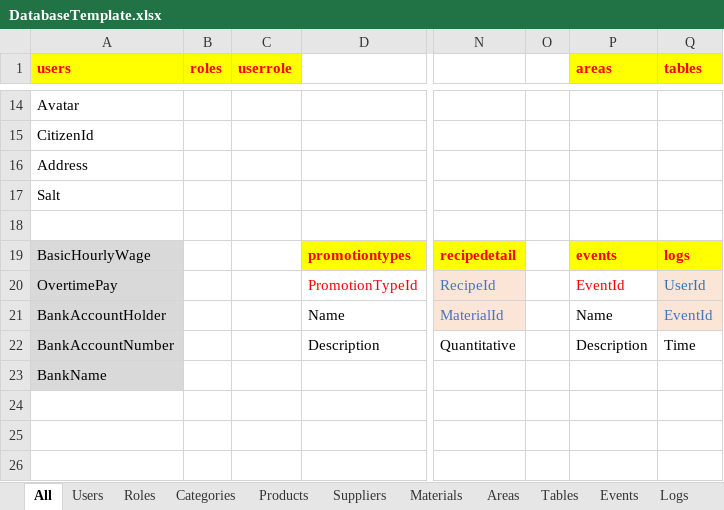
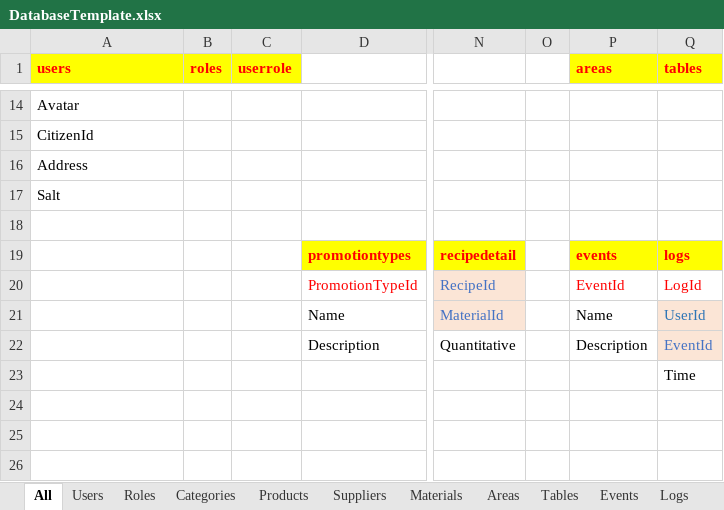
Before and after one commit to zi1611061206/ZiCoffee, an Excel workbook: Documents/DatabaseTemplate.xlsx, sheet All, drawn as a sheet; only a part is shown, gaps mark what is left out; values as stored, in another font and other column widths than the file's, no borders; the diff names each change by its address in the sheet, - before the commit and + after, or states it on an @@ line.

```diff
--- a/Documents/DatabaseTemplate.xlsx (sheet All)
+++ b/Documents/DatabaseTemplate.xlsx (sheet All)
-A19 (users): BasicHourlyWage
+A19 (users): (empty)
-A19:A23 fill: #D9D9D9
+A19:A23 fill: none
-A20 (users): OvertimePay
+A20 (users): (empty)
-Q20 (tables): UserId
+Q20 (tables): LogId
@@ Q20 fill: #FBE5D6 → none, text colour: #2E75B6 → #FF0000 @@
-A21 (users): BankAccountHolder
+A21 (users): (empty)
-Q21 (tables): EventId
+Q21 (tables): UserId
-A22 (users): BankAccountNumber
+A22 (users): (empty)
-Q22 (tables): Time
+Q22 (tables): EventId
@@ Q22 fill: none → #FBE5D6, text colour: black → #4472C4 @@
-A23 (users): BankName
+A23 (users): (empty)
-Q23 (tables): (empty)
+Q23 (tables): Time
```
Also changed, not shown: sheet Bills, sheet Promotions, sheet Logs, sheet Products, sheet Categories, sheet Materials, 12 more sheets, 21 other files.
